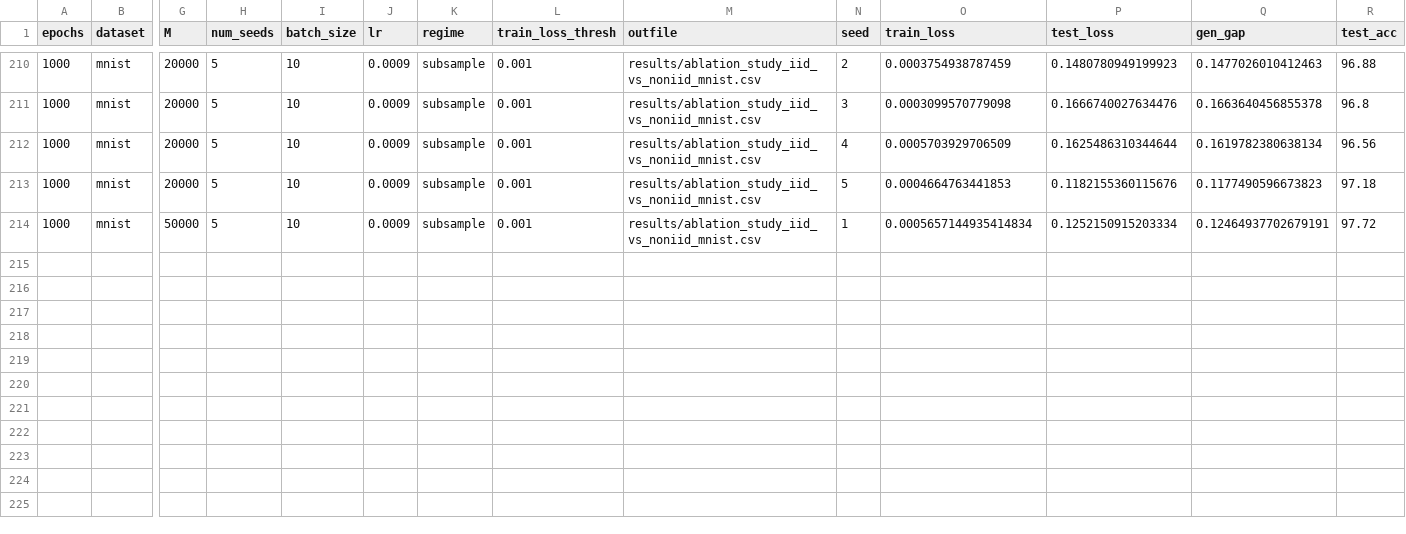
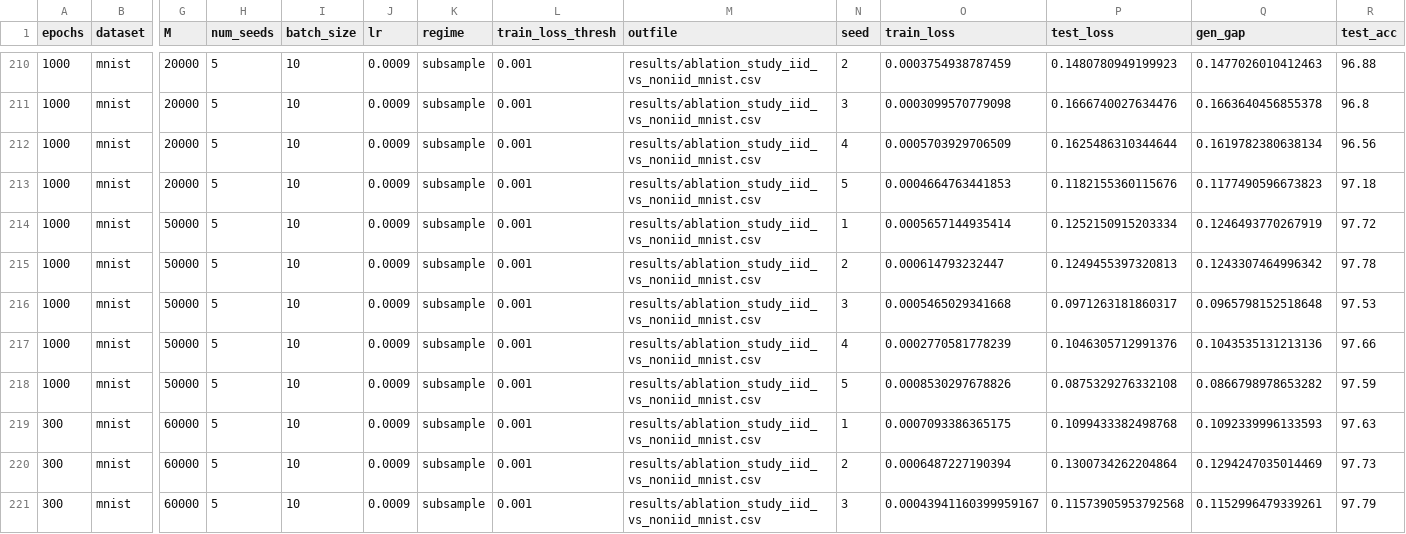
Before and after one commit to hieubkvn123/Generalization-Analysis-for-CRL-NonIID, a CSV file: results/ablation_study_iid_vs_noniid_mnist.csv, drawn as a sheet; only a part is shown, gaps mark what is left out; rows hold the shown columns only; the diff names each change by its address in the sheet, - before the commit and + after, or states it on an @@ line.

```diff
--- a/results/ablation_study_iid_vs_noniid_mnist.csv
+++ b/results/ablation_study_iid_vs_noniid_mnist.csv
-O214 (train_loss): 0.0005657144935414834
+O214 (train_loss): 0.0005657144935414
-Q214 (gen_gap): 0.12464937702679191
+Q214 (gen_gap): 0.1246493770267919
+row 215: 1000 | mnist | 50000 | 5 | 10 | 0.0009 | subsample | 0.001 | results/ablation_study_iid_vs_noniid_mnist.csv | 2 | 0.000614793232447 | 0.1249455397320813 | 0.1243307464996342 | 97.78
+row 216: 1000 | mnist | 50000 | 5 | 10 | 0.0009 | subsample | 0.001 | results/ablation_study_iid_vs_noniid_mnist.csv | 3 | 0.0005465029341668 | 0.0971263181860317 | 0.0965798152518648 | 97.53
+row 217: 1000 | mnist | 50000 | 5 | 10 | 0.0009 | subsample | 0.001 | results/ablation_study_iid_vs_noniid_mnist.csv | 4 | 0.0002770581778239 | 0.1046305712991376 | 0.1043535131213136 | 97.66
+row 218: 1000 | mnist | 50000 | 5 | 10 | 0.0009 | subsample | 0.001 | results/ablation_study_iid_vs_noniid_mnist.csv | 5 | 0.0008530297678826 | 0.0875329276332108 | 0.0866798978653282 | 97.59
+row 219: 300 | mnist | 60000 | 5 | 10 | 0.0009 | subsample | 0.001 | results/ablation_study_iid_vs_noniid_mnist.csv | 1 | 0.0007093386365175 | 0.1099433382498768 | 0.1092339996133593 | 97.63
+row 220: 300 | mnist | 60000 | 5 | 10 | 0.0009 | subsample | 0.001 | results/ablation_study_iid_vs_noniid_mnist.csv | 2 | 0.0006487227190394 | 0.1300734262204864 | 0.1294247035014469 | 97.73
+row 221: 300 | mnist | 60000 | 5 | 10 | 0.0009 | subsample | 0.001 | results/ablation_study_iid_vs_noniid_mnist.csv | 3 | 0.00043941160399959167 | 0.11573905953792568 | 0.1152996479339261 | 97.79
```
Also changed, not shown: 2 other files.
